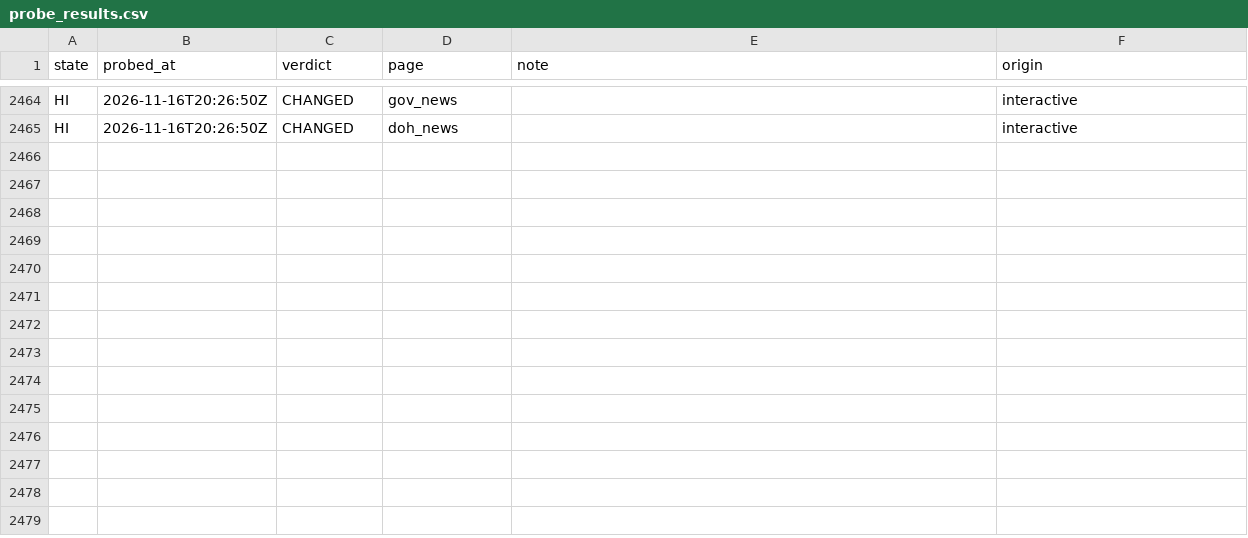
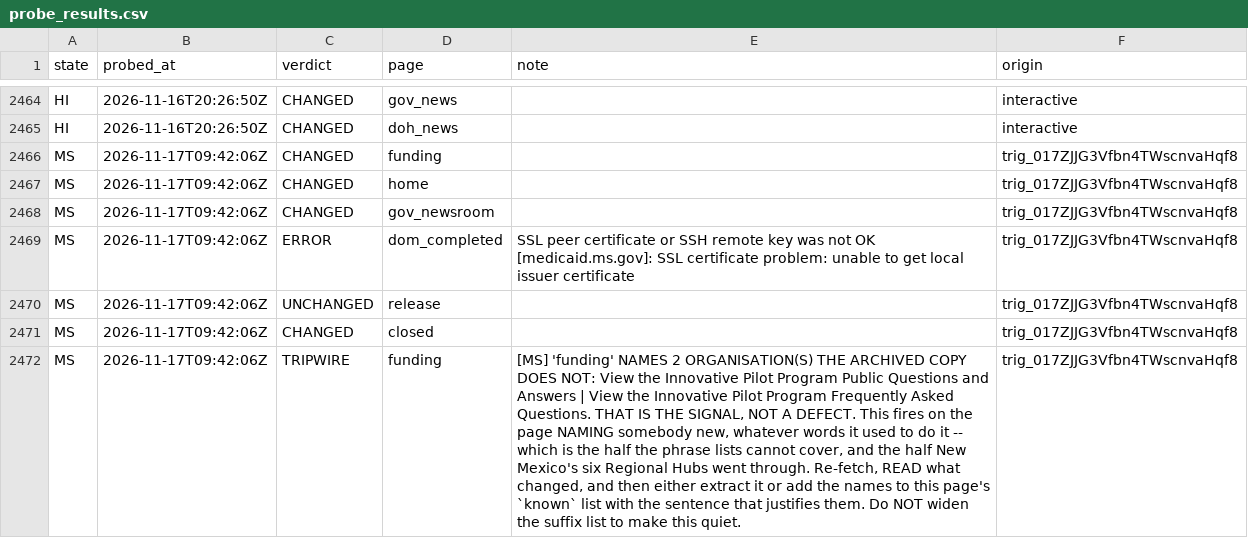
Before and after one commit to INicchitta12/RHTP_Tracker, a CSV file: logs/probe_results.csv, drawn as a sheet; only a part is shown, gaps mark what is left out; the diff names each change by its address in the sheet, - before the commit and + after, or states it on an @@ line.

```diff
--- a/logs/probe_results.csv
+++ b/logs/probe_results.csv
+row 2466: MS | 2026-11-17T09:42:06Z | CHANGED | funding |  | trig_017ZJJG3Vfbn4TWscnvaHqf8
+row 2467: MS | 2026-11-17T09:42:06Z | CHANGED | home |  | trig_017ZJJG3Vfbn4TWscnvaHqf8
+row 2468: MS | 2026-11-17T09:42:06Z | CHANGED | gov_newsroom |  | trig_017ZJJG3Vfbn4TWscnvaHqf8
+row 2469: MS | 2026-11-17T09:42:06Z | ERROR | dom_completed | SSL peer certificate or SSH remote key was not OK [medicaid.ms.gov]: SSL certificate problem: unable to get local issuer certificate | trig_017ZJJG3Vfbn4TWscnvaHqf8
+row 2470: MS | 2026-11-17T09:42:06Z | UNCHANGED | release |  | trig_017ZJJG3Vfbn4TWscnvaHqf8
+row 2471: MS | 2026-11-17T09:42:06Z | CHANGED | closed |  | trig_017ZJJG3Vfbn4TWscnvaHqf8
+row 2472: MS | 2026-11-17T09:42:06Z | TRIPWIRE | funding | [MS] 'funding' NAMES 2 ORGANISATION(S) THE ARCHIVED COPY DOES NOT: View the Innovative Pilot Program Public Questions and Answers | View the Innovative Pilot Program Frequently Asked Questions. THAT IS THE SIGNAL, NOT A DEFECT. This fires on the page NAMING somebody new, whatever words it used to do it -- which is the half the phrase lists cannot cover, and the half New Mexico's six Regional Hubs went through. Re-fetch, READ what changed, and then either extract it or add the names to this page's `known` list with the sentence that justifies them. Do NOT widen the suffix list to make this quiet. | trig_017ZJJG3Vfbn4TWscnvaHqf8
```
